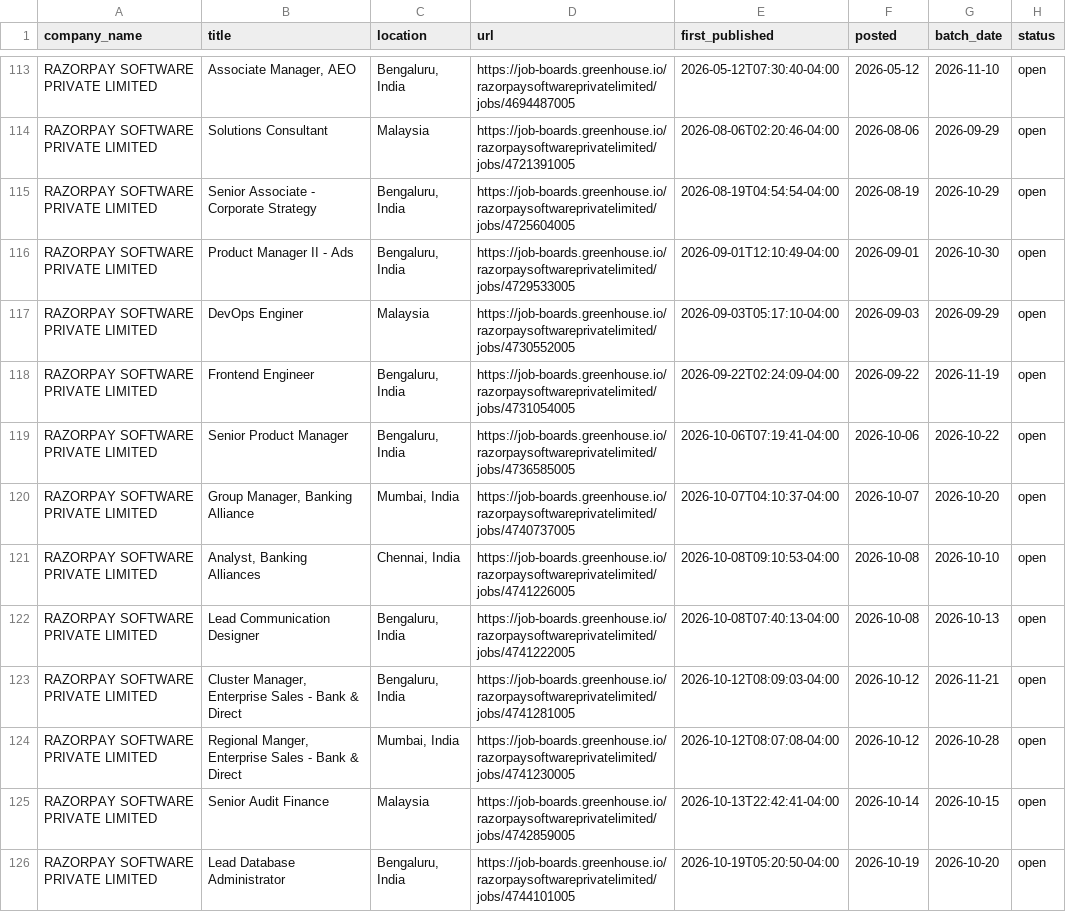
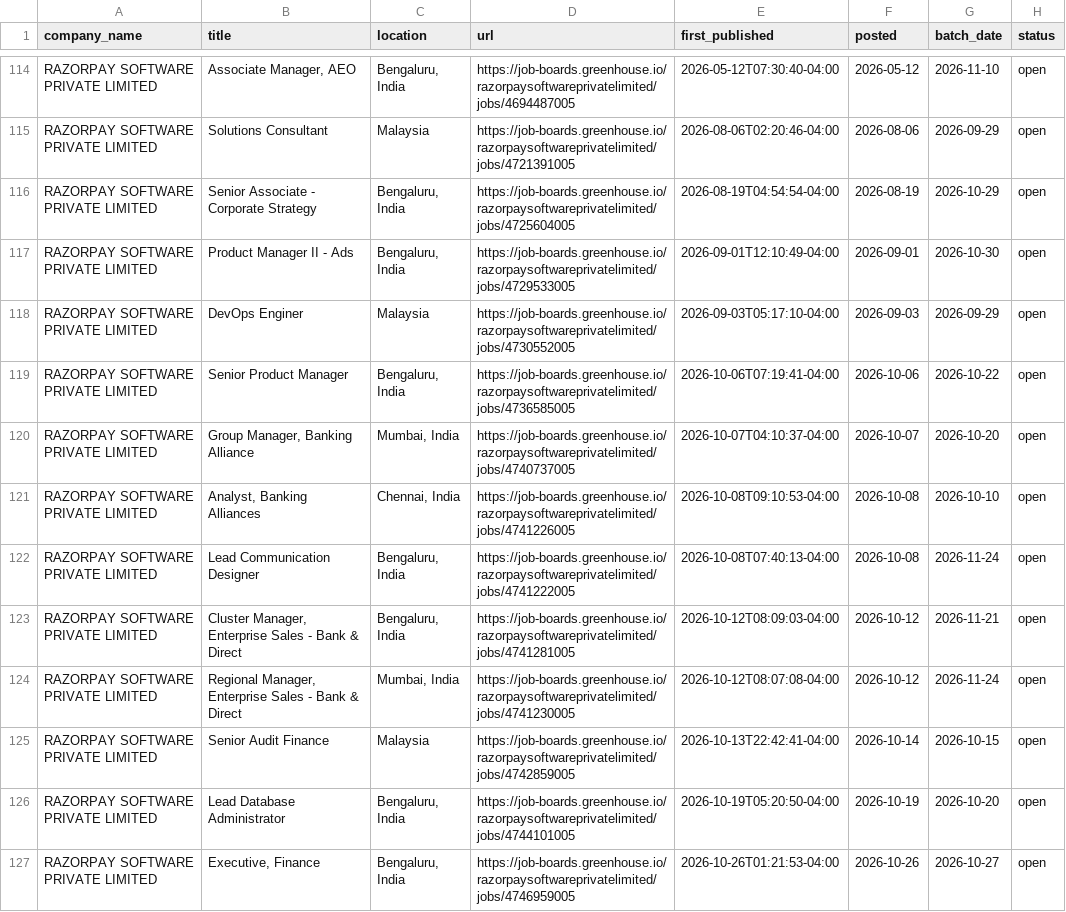
Before and after one commit to itsabhinavism/job-vault-datavault, a CSV file: export/current_jobs.csv, drawn as a sheet; only a part is shown, gaps mark what is left out; the shorter side is filled out with more unchanged rows; the diff covers the shown part only.

```diff
--- a/export/current_jobs.csv
+++ b/export/current_jobs.csv
@@ -117,3 +118,2 @@ RAZORPAY SOFTWARE PRIVATE LIMITED,Product Manager II - Ads ,"Bengaluru, India",h
 RAZORPAY SOFTWARE PRIVATE LIMITED,DevOps Enginer,Malaysia,https://job-boards.greenhouse.io/razorpaysoftwareprivatelimited/jobs/4730552005,2026-09-03T05:17:10-04:00,2026-09-03,2026-09-29,open
-RAZORPAY SOFTWARE PRIVATE LIMITED,Frontend Engineer ,"Bengaluru, India",https://job-boards.greenhouse.io/razorpaysoftwareprivatelimited/jobs/4731054005,2026-09-22T02:24:09-04:00,2026-09-22,2026-11-19,open
 RAZORPAY SOFTWARE PRIVATE LIMITED,Senior Product Manager,"Bengaluru, India",https://job-boards.greenhouse.io/razorpaysoftwareprivatelimited/jobs/4736585005,2026-10-06T07:19:41-04:00,2026-10-06,2026-10-22,open
@@ -121,5 +121,5 @@ RAZORPAY SOFTWARE PRIVATE LIMITED,"Group Manager, Banking Alliance","Mumbai, Ind
 RAZORPAY SOFTWARE PRIVATE LIMITED,"Analyst, Banking Alliances","Chennai, India",https://job-boards.greenhouse.io/razorpaysoftwareprivatelimited/jobs/4741226005,2026-10-08T09:10:53-04:00,2026-10-08,2026-10-10,open
-RAZORPAY SOFTWARE PRIVATE LIMITED,Lead Communication Designer,"Bengaluru, India",https://job-boards.greenhouse.io/razorpaysoftwareprivatelimited/jobs/4741222005,2026-10-08T07:40:13-04:00,2026-10-08,2026-10-13,open
+RAZORPAY SOFTWARE PRIVATE LIMITED,Lead Communication Designer,"Bengaluru, India",https://job-boards.greenhouse.io/razorpaysoftwareprivatelimited/jobs/4741222005,2026-10-08T07:40:13-04:00,2026-10-08,2026-11-24,open
 RAZORPAY SOFTWARE PRIVATE LIMITED,"Cluster Manager, Enterprise Sales - Bank & Direct","Bengaluru, India",https://job-boards.greenhouse.io/razorpaysoftwareprivatelimited/jobs/4741281005,2026-10-12T08:09:03-04:00,2026-10-12,2026-11-21,open
-RAZORPAY SOFTWARE PRIVATE LIMITED,"Regional Manger, Enterprise Sales - Bank & Direct","Mumbai, India",https://job-boards.greenhouse.io/razorpaysoftwareprivatelimited/jobs/4741230005,2026-10-12T08:07:08-04:00,2026-10-12,2026-10-28,open
+RAZORPAY SOFTWARE PRIVATE LIMITED,"Regional Manager, Enterprise Sales - Bank & Direct","Mumbai, India",https://job-boards.greenhouse.io/razorpaysoftwareprivatelimited/jobs/4741230005,2026-10-12T08:07:08-04:00,2026-10-12,2026-11-24,open
 RAZORPAY SOFTWARE PRIVATE LIMITED,Senior Audit Finance,Malaysia,https://job-boards.greenhouse.io/razorpaysoftwareprivatelimited/jobs/4742859005,2026-10-13T22:42:41-04:00,2026-10-14,2026-10-15,open
```
Also changed, not shown: 5 added rows, 3 removed rows and 3 edited cells elsewhere in this file, export/changes.csv, export/job_history.csv, 4 other files.
